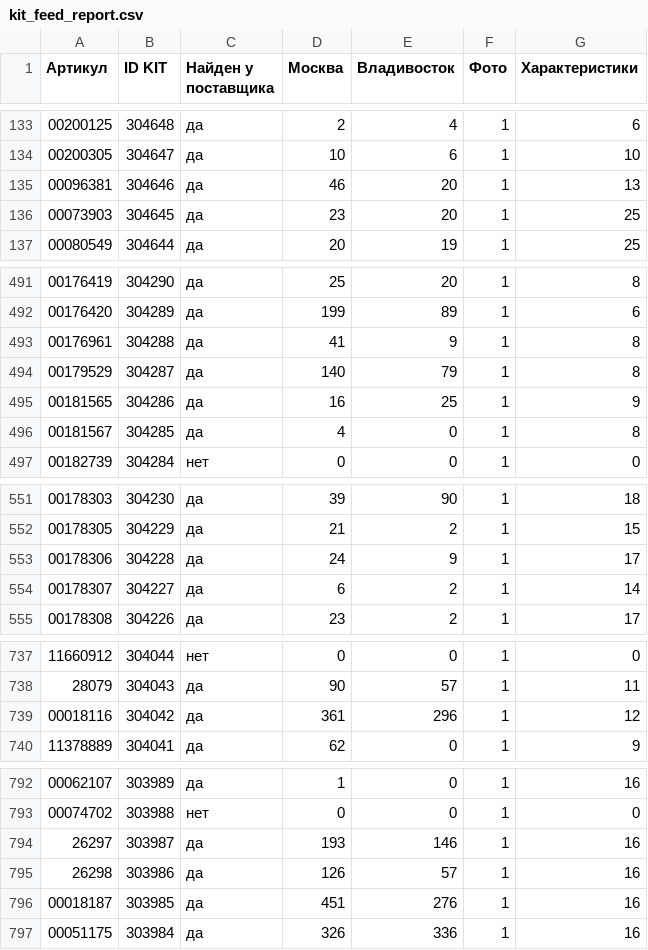
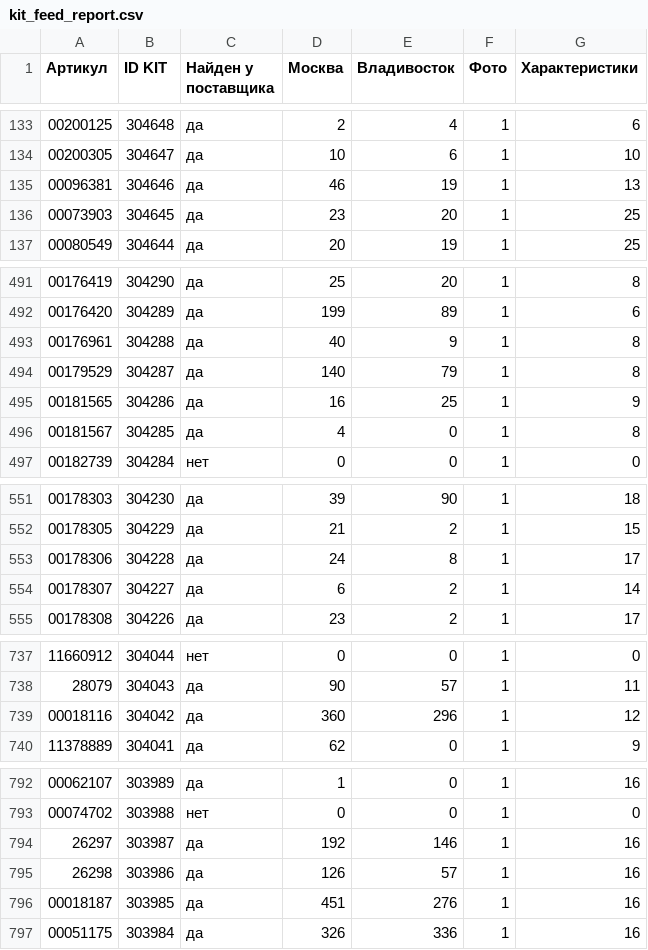
Before and after one commit to maria17-ai/kit-feed, a CSV file: kit_feed_report.csv, drawn as a sheet; only a part is shown, gaps mark what is left out; the diff covers the shown part only.

```diff
--- a/kit_feed_report.csv
+++ b/kit_feed_report.csv
@@ -134,3 +134,3 @@
 00200305;304647;да;10;6;1;10
-00096381;304646;да;46;20;1;13
+00096381;304646;да;46;19;1;13
 00073903;304645;да;23;20;1;25
@@ -492,3 +492,3 @@
 00176420;304289;да;199;89;1;6
-00176961;304288;да;41;9;1;8
+00176961;304288;да;40;9;1;8
 00179529;304287;да;140;79;1;8
@@ -552,3 +552,3 @@
 00178305;304229;да;21;2;1;15
-00178306;304228;да;24;9;1;17
+00178306;304228;да;24;8;1;17
 00178307;304227;да;6;2;1;14
@@ -738,3 +738,3 @@
 28079;304043;да;90;57;1;11
-00018116;304042;да;361;296;1;12
+00018116;304042;да;360;296;1;12
 11378889;304041;да;62;0;1;9
@@ -793,3 +793,3 @@
 00074702;303988;нет;0;0;1;0
-26297;303987;да;193;146;1;16
+26297;303987;да;192;146;1;16
 26298;303986;да;126;57;1;16
```
Also changed, not shown: 57 edited cells elsewhere in this file, 1 other file.
